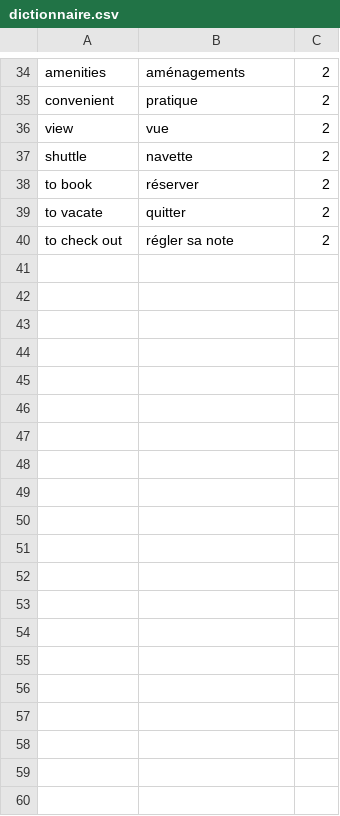
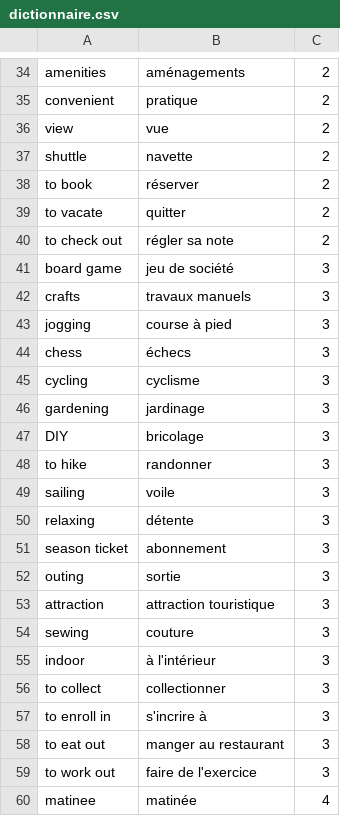
Before and after one commit to Madmat3/Madmat3.github.io, a CSV file: ressources/dictionnaire.csv, drawn as a sheet; only a part is shown, gaps mark what is left out; the diff covers the shown part only.

```diff
--- a/ressources/dictionnaire.csv
+++ b/ressources/dictionnaire.csv
@@ -40 +40,21 @@ to vacate,quitter,2
 to check out,régler sa note,2
+board game,jeu de société,3
+crafts,travaux manuels,3
+jogging,course à pied,3
+chess,échecs,3
+cycling,cyclisme,3
+gardening,jardinage,3
+DIY,bricolage,3
+to hike,randonner,3
+sailing,voile,3
+relaxing,détente,3
+season ticket,abonnement,3
+outing,sortie,3
+attraction,attraction touristique,3
+sewing,couture,3
+indoor,à l'intérieur,3
+to collect,collectionner,3
+to enroll in,s'incrire à,3
+to eat out,manger au restaurant,3
+to work out,faire de l'exercice,3
+matinee,matinée,4
```
Also changed, not shown: 19 added rows elsewhere in this file, 1 other file.
